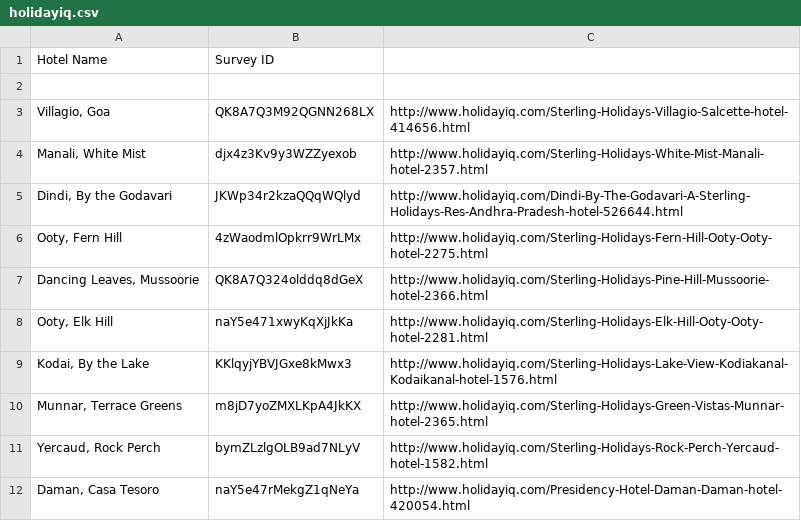
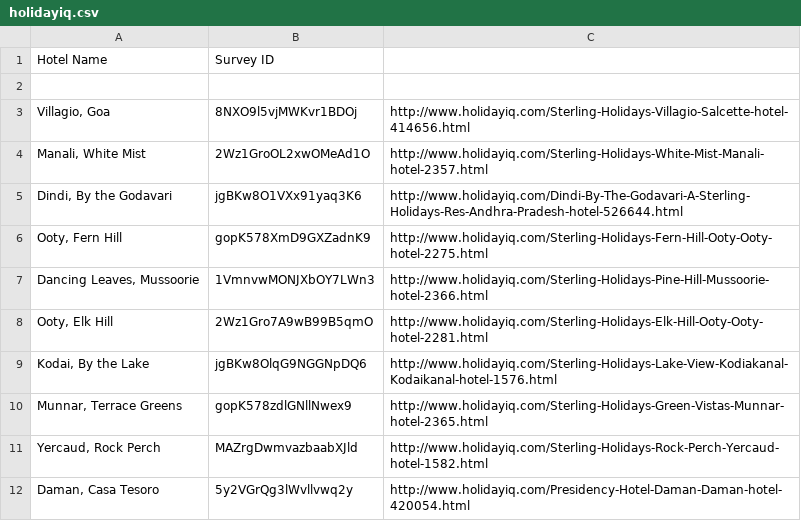
Before and after one commit to Shivansh-Bajaj/jupiter, a CSV file: jupiter/sentient/custom_data/sterling/holidayiq.csv, drawn as a sheet.

Commit message:
Sterling holidayIQ

```diff
--- a/jupiter/sentient/custom_data/sterling/holidayiq.csv
+++ b/jupiter/sentient/custom_data/sterling/holidayiq.csv
@@ -2,11 +2,11 @@ Hotel Name,Survey ID,,,
 ,,,,
-"Villagio, Goa",QK8A7Q3M92QGNN268LX,http://www.holidayiq.com/Sterling-Holidays-Villagio-Salcette-hotel-414656.html,,
-"Manali, White Mist",djx4z3Kv9y3WZZyexob,http://www.holidayiq.com/Sterling-Holidays-White-Mist-Manali-hotel-2357.html,,
-"Dindi, By the Godavari",JKWp34r2kzaQQqWQlyd,http://www.holidayiq.com/Dindi-By-The-Godavari-A-Sterling-Holidays-Res-Andhra-Pradesh-hotel-526644.html,,
-"Ooty, Fern Hill",4zWaodmlOpkrr9WrLMx,http://www.holidayiq.com/Sterling-Holidays-Fern-Hill-Ooty-Ooty-hotel-2275.html,,
-"Dancing Leaves, Mussoorie",QK8A7Q324olddq8dGeX,http://www.holidayiq.com/Sterling-Holidays-Pine-Hill-Mussoorie-hotel-2366.html,,
-"Ooty, Elk Hill",naY5e471xwyKqXjJkKa,http://www.holidayiq.com/Sterling-Holidays-Elk-Hill-Ooty-Ooty-hotel-2281.html,,
-"Kodai, By the Lake",KKlqyjYBVJGxe8kMwx3,http://www.holidayiq.com/Sterling-Holidays-Lake-View-Kodiakanal-Kodaikanal-hotel-1576.html,,
-"Munnar, Terrace Greens",m8jD7yoZMXLKpA4JkKX,http://www.holidayiq.com/Sterling-Holidays-Green-Vistas-Munnar-hotel-2365.html,,
-"Yercaud, Rock Perch",bymZLzlgOLB9ad7NLyV,http://www.holidayiq.com/Sterling-Holidays-Rock-Perch-Yercaud-hotel-1582.html,,
-"Daman, Casa Tesoro",naY5e47rMekgZ1qNeYa,http://www.holidayiq.com/Presidency-Hotel-Daman-Daman-hotel-420054.html,,
+"Villagio, Goa",8NXO9l5vjMWKvr1BDOj,http://www.holidayiq.com/Sterling-Holidays-Villagio-Salcette-hotel-414656.html,,
+"Manali, White Mist",2Wz1GroOL2xwOMeAd1O,http://www.holidayiq.com/Sterling-Holidays-White-Mist-Manali-hotel-2357.html,,
+"Dindi, By the Godavari",jgBKw8O1VXx91yaq3K6,http://www.holidayiq.com/Dindi-By-The-Godavari-A-Sterling-Holidays-Res-Andhra-Pradesh-hotel-526644.html,,
+"Ooty, Fern Hill",gopK578XmD9GXZadnK9,http://www.holidayiq.com/Sterling-Holidays-Fern-Hill-Ooty-Ooty-hotel-2275.html,,
+"Dancing Leaves, Mussoorie",1VmnvwMONJXbOY7LWn3,http://www.holidayiq.com/Sterling-Holidays-Pine-Hill-Mussoorie-hotel-2366.html,,
+"Ooty, Elk Hill",2Wz1Gro7A9wB99B5qmO,http://www.holidayiq.com/Sterling-Holidays-Elk-Hill-Ooty-Ooty-hotel-2281.html,,
+"Kodai, By the Lake",jgBKw8OlqG9NGGNpDQ6,http://www.holidayiq.com/Sterling-Holidays-Lake-View-Kodiakanal-Kodaikanal-hotel-1576.html,,
+"Munnar, Terrace Greens",gopK578zdlGNllNwex9,http://www.holidayiq.com/Sterling-Holidays-Green-Vistas-Munnar-hotel-2365.html,,
+"Yercaud, Rock Perch",MAZrgDwmvazbaabXJld,http://www.holidayiq.com/Sterling-Holidays-Rock-Perch-Yercaud-hotel-1582.html,,
+"Daman, Casa Tesoro",5y2VGrQg3lWvllvwq2y,http://www.holidayiq.com/Presidency-Hotel-Daman-Daman-hotel-420054.html,,
```
Also changed, not shown: 1 other file.
